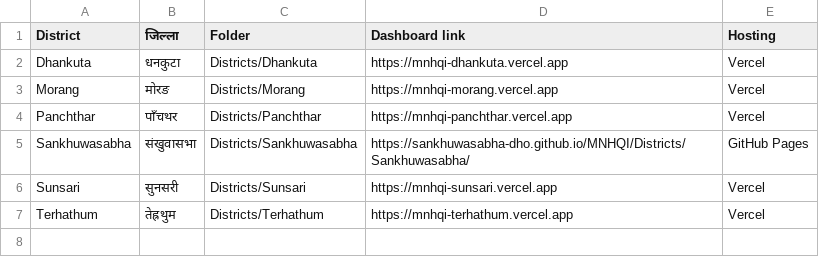
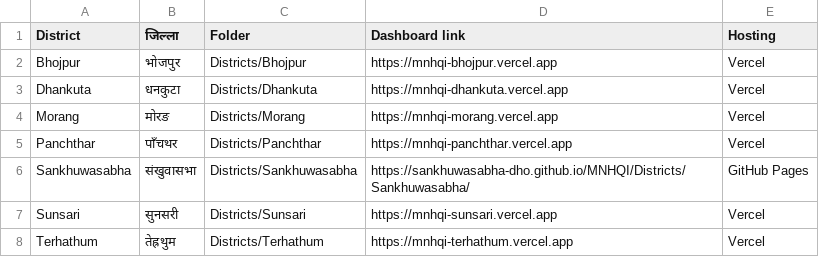
Before and after one commit to sankhuwasabha-dho/MNHQI, a CSV file: Districts/districts.csv, drawn as a sheet; the diff names each change by its address in the sheet, - before the commit and + after, or states it on an @@ line.

Commit message:
Restore the Bhojpur dashboard
Brings back Districts/Bhojpur as it was before the removal and recreates the
mnhqi-bhojpur Vercel project, so https://mnhqi-bhojpur.vercel.app works again.

```diff
--- a/Districts/districts.csv
+++ b/Districts/districts.csv
+row 2: Bhojpur | भोजपुर | Districts/Bhojpur | https://mnhqi-bhojpur.vercel.app | Vercel
```
Also changed, not shown: 9 other files.
